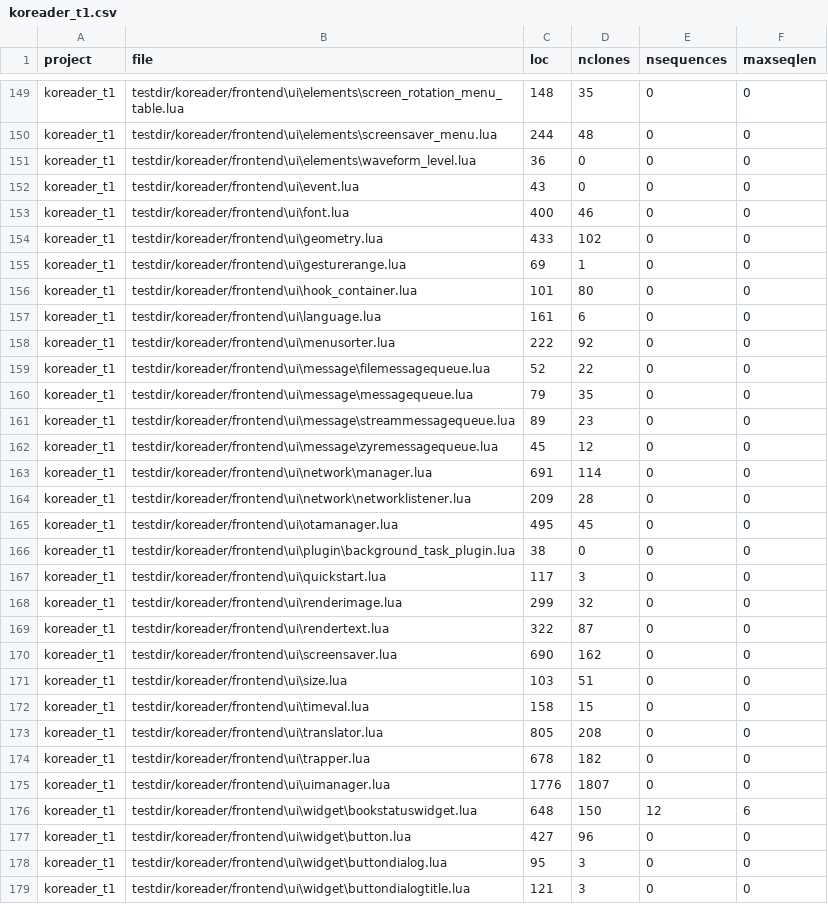
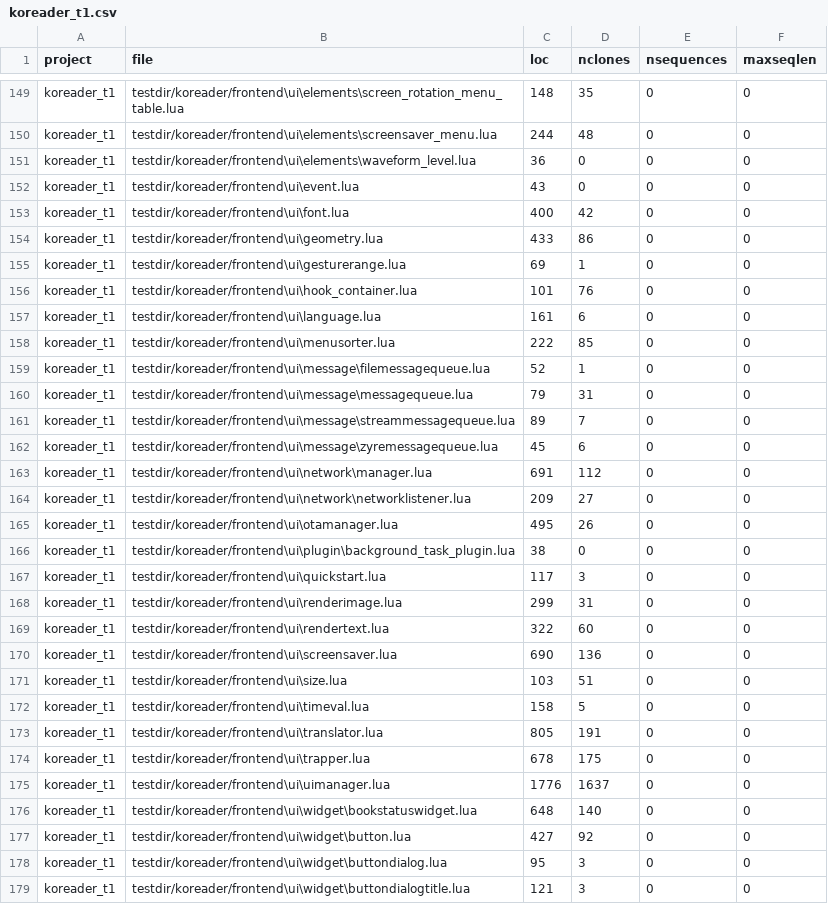
Before and after one commit to mathisloge/lua-parser, a CSV file: charts/koreader_t1.csv, drawn as a sheet; only a part is shown, gaps mark what is left out; the diff covers the shown part only.

```diff
--- a/charts/koreader_t1.csv
+++ b/charts/koreader_t1.csv
@@ -152,27 +152,27 @@ koreader_t1,testdir/koreader/frontend\ui\elements\waveform_level.lua,36,0,0,0
 koreader_t1,testdir/koreader/frontend\ui\event.lua,43,0,0,0
-koreader_t1,testdir/koreader/frontend\ui\font.lua,400,46,0,0
-koreader_t1,testdir/koreader/frontend\ui\geometry.lua,433,102,0,0
+koreader_t1,testdir/koreader/frontend\ui\font.lua,400,42,0,0
+koreader_t1,testdir/koreader/frontend\ui\geometry.lua,433,86,0,0
 koreader_t1,testdir/koreader/frontend\ui\gesturerange.lua,69,1,0,0
-koreader_t1,testdir/koreader/frontend\ui\hook_container.lua,101,80,0,0
+koreader_t1,testdir/koreader/frontend\ui\hook_container.lua,101,76,0,0
 koreader_t1,testdir/koreader/frontend\ui\language.lua,161,6,0,0
-koreader_t1,testdir/koreader/frontend\ui\menusorter.lua,222,92,0,0
-koreader_t1,testdir/koreader/frontend\ui\message\filemessagequeue.lua,52,22,0,0
-koreader_t1,testdir/koreader/frontend\ui\message\messagequeue.lua,79,35,0,0
-koreader_t1,testdir/koreader/frontend\ui\message\streammessagequeue.lua,89,23,0,0
-koreader_t1,testdir/koreader/frontend\ui\message\zyremessagequeue.lua,45,12,0,0
-koreader_t1,testdir/koreader/frontend\ui\network\manager.lua,691,114,0,0
-koreader_t1,testdir/koreader/frontend\ui\network\networklistener.lua,209,28,0,0
-koreader_t1,testdir/koreader/frontend\ui\otamanager.lua,495,45,0,0
+koreader_t1,testdir/koreader/frontend\ui\menusorter.lua,222,85,0,0
+koreader_t1,testdir/koreader/frontend\ui\message\filemessagequeue.lua,52,1,0,0
+koreader_t1,testdir/koreader/frontend\ui\message\messagequeue.lua,79,31,0,0
+koreader_t1,testdir/koreader/frontend\ui\message\streammessagequeue.lua,89,7,0,0
+koreader_t1,testdir/koreader/frontend\ui\message\zyremessagequeue.lua,45,6,0,0
+koreader_t1,testdir/koreader/frontend\ui\network\manager.lua,691,112,0,0
+koreader_t1,testdir/koreader/frontend\ui\network\networklistener.lua,209,27,0,0
+koreader_t1,testdir/koreader/frontend\ui\otamanager.lua,495,26,0,0
 koreader_t1,testdir/koreader/frontend\ui\plugin\background_task_plugin.lua,38,0,0,0
 koreader_t1,testdir/koreader/frontend\ui\quickstart.lua,117,3,0,0
-koreader_t1,testdir/koreader/frontend\ui\renderimage.lua,299,32,0,0
-koreader_t1,testdir/koreader/frontend\ui\rendertext.lua,322,87,0,0
-koreader_t1,testdir/koreader/frontend\ui\screensaver.lua,690,162,0,0
+koreader_t1,testdir/koreader/frontend\ui\renderimage.lua,299,31,0,0
+koreader_t1,testdir/koreader/frontend\ui\rendertext.lua,322,60,0,0
+koreader_t1,testdir/koreader/frontend\ui\screensaver.lua,690,136,0,0
 koreader_t1,testdir/koreader/frontend\ui\size.lua,103,51,0,0
-koreader_t1,testdir/koreader/frontend\ui\timeval.lua,158,15,0,0
-koreader_t1,testdir/koreader/frontend\ui\translator.lua,805,208,0,0
-koreader_t1,testdir/koreader/frontend\ui\trapper.lua,678,182,0,0
-koreader_t1,testdir/koreader/frontend\ui\uimanager.lua,1776,1807,0,0
-koreader_t1,testdir/koreader/frontend\ui\widget\bookstatuswidget.lua,648,150,12,6
-koreader_t1,testdir/koreader/frontend\ui\widget\button.lua,427,96,0,0
+koreader_t1,testdir/koreader/frontend\ui\timeval.lua,158,5,0,0
+koreader_t1,testdir/koreader/frontend\ui\translator.lua,805,191,0,0
+koreader_t1,testdir/koreader/frontend\ui\trapper.lua,678,175,0,0
+koreader_t1,testdir/koreader/frontend\ui\uimanager.lua,1776,1637,0,0
+koreader_t1,testdir/koreader/frontend\ui\widget\bookstatuswidget.lua,648,140,0,0
+koreader_t1,testdir/koreader/frontend\ui\widget\button.lua,427,92,0,0
 koreader_t1,testdir/koreader/frontend\ui\widget\buttondialog.lua,95,3,0,0
```
Also changed, not shown: 130 edited cells elsewhere in this file, charts/luakit_t1.csv, charts/luarocks_t1.csv, 15 other files.
